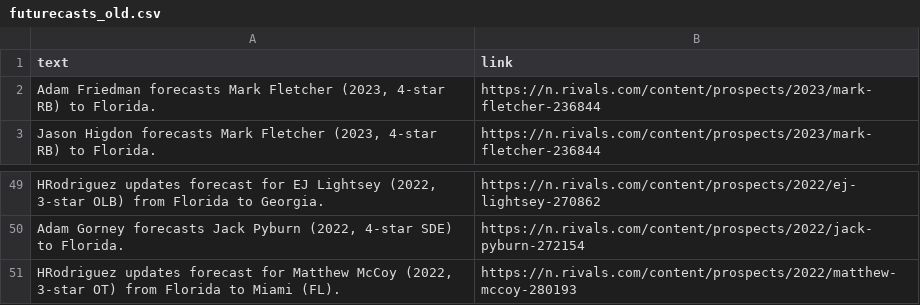
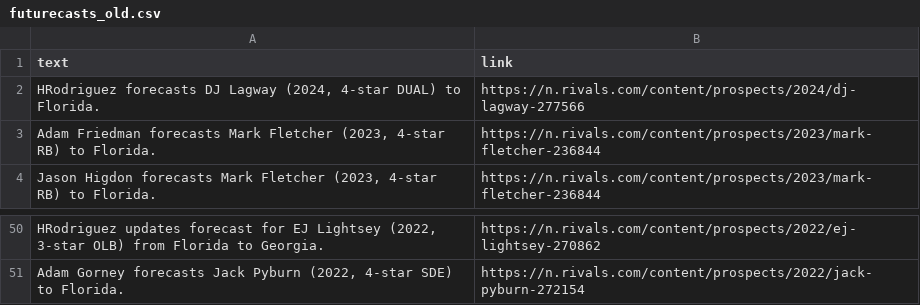
Before and after one commit to jbuddavis/crootBot, a CSV file: data/futurecasts_old.csv, drawn as a sheet; only a part is shown, gaps mark what is left out.

```diff
--- a/data/futurecasts_old.csv
+++ b/data/futurecasts_old.csv
@@ -1,2 +1,3 @@
 text,link
+"HRodriguez forecasts DJ Lagway (2024, 4-star DUAL)   to Florida.",https://n.rivals.com/content/prospects/2024/dj-lagway-277566
 "Adam Friedman forecasts Mark Fletcher (2023, 4-star RB)   to Florida.",https://n.rivals.com/content/prospects/2023/mark-fletcher-236844
@@ -50,2 +51 @@ text,link
 "Adam Gorney forecasts Jack Pyburn (2022, 4-star SDE)   to Florida.",https://n.rivals.com/content/prospects/2022/jack-pyburn-272154
-"HRodriguez updates forecast for Matthew McCoy (2022, 3-star OT)  from Florida to Miami (FL).",https://n.rivals.com/content/prospects/2022/matthew-mccoy-280193
```
